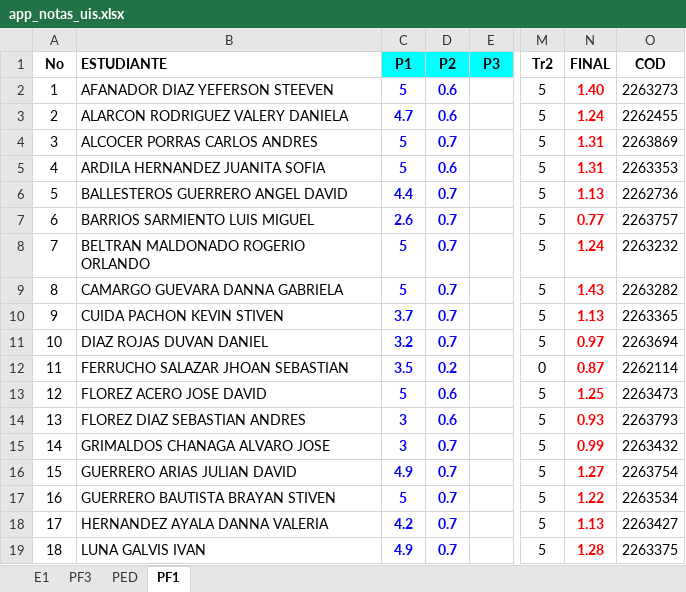
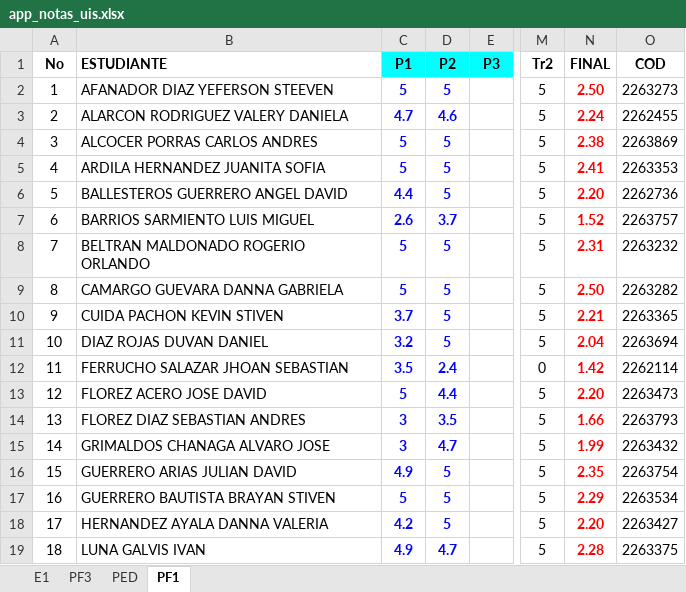
Before and after one commit to ph3niks/notas_uis, an Excel workbook: app_notas_uis.xlsx, sheet PF1, drawn as a sheet; only a part is shown, gaps mark what is left out; values as stored, in another font and other column widths than the file's, no borders; charts and pictures and conditional formats not drawn; the diff covers the shown part only; the diff names each change by its address in the sheet, - before the commit and + after, or states it on an @@ line.

Commit message:
Add files via upload

```diff
--- a/app_notas_uis.xlsx (sheet PF1)
+++ b/app_notas_uis.xlsx (sheet PF1)
-D2 (P2): 0.6
+D2 (P2): 5
-N2 (FINAL): 1.40
+N2 (FINAL): 2.50
-D3 (P2): 0.6
+D3 (P2): 4.6
-N3 (FINAL): 1.24
+N3 (FINAL): 2.24
-D4 (P2): 0.7
+D4 (P2): 5
-N4 (FINAL): 1.31
+N4 (FINAL): 2.38
-D5 (P2): 0.6
+D5 (P2): 5
-N5 (FINAL): 1.31
+N5 (FINAL): 2.41
-D6 (P2): 0.7
+D6 (P2): 5
-N6 (FINAL): 1.13
+N6 (FINAL): 2.20
-D7 (P2): 0.7
+D7 (P2): 3.7
-N7 (FINAL): 0.77
+N7 (FINAL): 1.52
-D8:D11 (P2): 0.7
+D8:D11 (P2): 5
-N8 (FINAL): 1.24
+N8 (FINAL): 2.31
-N9 (FINAL): 1.43
+N9 (FINAL): 2.50
-N10 (FINAL): 1.13
+N10 (FINAL): 2.21
-N11 (FINAL): 0.97
+N11 (FINAL): 2.04
-D12 (P2): 0.2
+D12 (P2): 2.4
-N12 (FINAL): 0.87
+N12 (FINAL): 1.42
-D13 (P2): 0.6
+D13 (P2): 4.4
-N13 (FINAL): 1.25
+N13 (FINAL): 2.20
-D14 (P2): 0.6
+D14 (P2): 3.5
-N14 (FINAL): 0.93
+N14 (FINAL): 1.66
-D15 (P2): 0.7
+D15 (P2): 4.7
-N15 (FINAL): 0.99
+N15 (FINAL): 1.99
-D16:D18 (P2): 0.7
+D16:D18 (P2): 5
-N16 (FINAL): 1.27
+N16 (FINAL): 2.35
-N17 (FINAL): 1.22
+N17 (FINAL): 2.29
-N18 (FINAL): 1.13
+N18 (FINAL): 2.20
-D19 (P2): 0.7
+D19 (P2): 4.7
-N19 (FINAL): 1.28
+N19 (FINAL): 2.28
```
Also changed, not shown: 20 edited cells elsewhere in this sheet.
